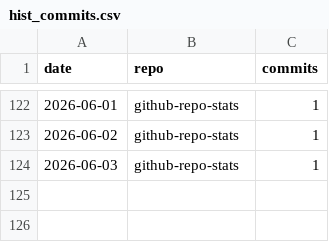
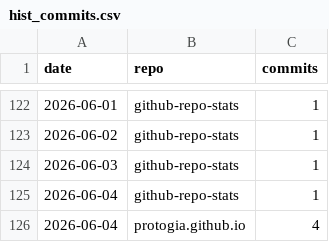
Before and after one commit to protogia/github-repo-stats, a CSV file: data/hist_commits.csv, drawn as a sheet; only a part is shown, gaps mark what is left out.

```diff
--- a/data/hist_commits.csv
+++ b/data/hist_commits.csv
@@ -124 +124,3 @@ date,repo,commits
 2026-06-03,github-repo-stats,1
+2026-06-04,github-repo-stats,1
+2026-06-04,protogia.github.io,4
```
Also changed, not shown: data/hist_clones.csv, data/hist_general.csv, 5 other files.
